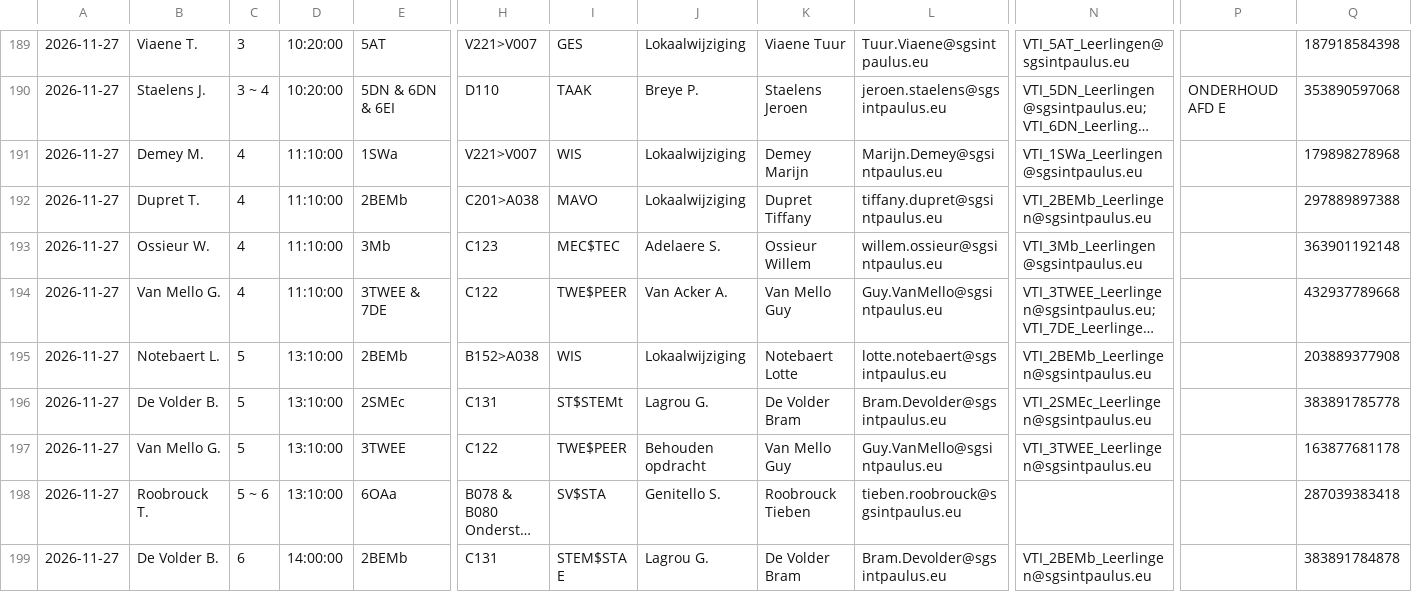
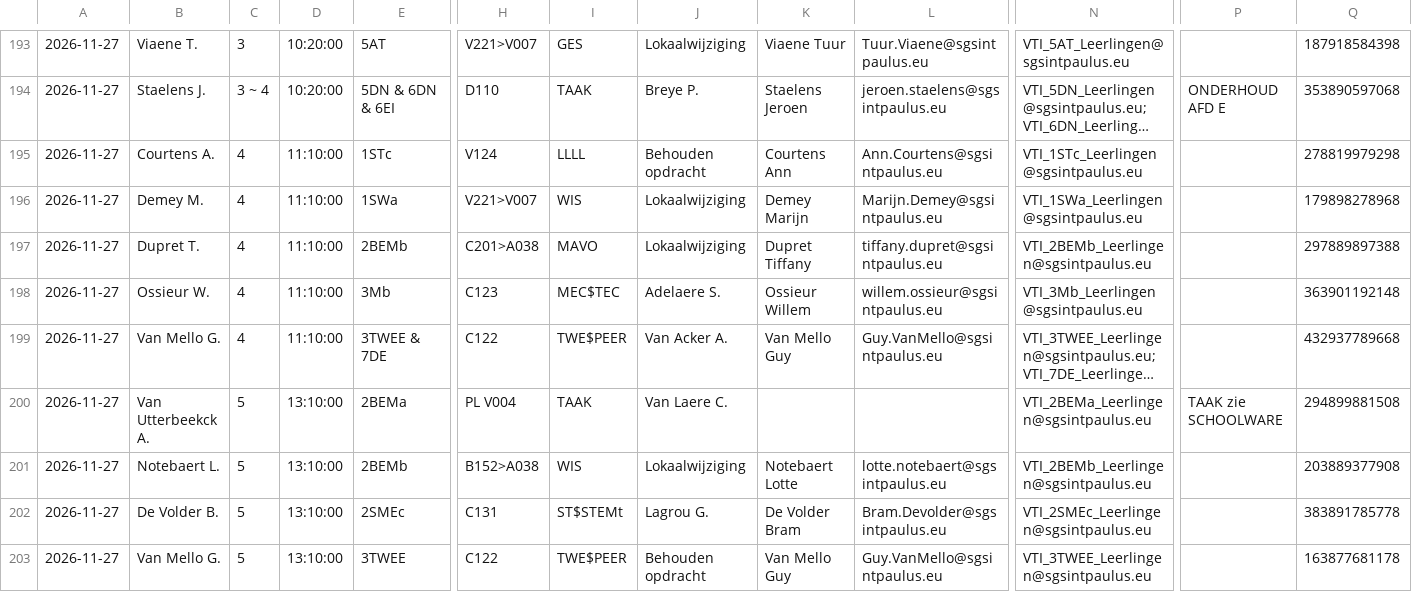
Before and after one commit to tomvanwehaege/xibo-database, a CSV file: xibo-vervangingen.csv, drawn as a sheet; only a part is shown, gaps mark what is left out; the shorter side is filled out with more unchanged rows; long unchanged cells end in …; rows hold the shown columns only; the diff covers the shown part only; the diff names each change by its address in the sheet, - before the commit and + after, or states it on an @@ line.

Commit message:
Automatische update vanuit OneDrive

```diff
--- a/xibo-vervangingen.csv
+++ b/xibo-vervangingen.csv
+row 195: 2026-11-27 | Courtens A. | 4 | 11:10:00 | 1STc | V124 | LLLL | Behouden opdracht | Courtens Ann | Ann.Courtens@sgsintpaulus.eu | VTI_1STc_Leerlingen@sgsintpaulus.eu |  | 278819979298
+row 200: 2026-11-27 | Van Utterbeekck A. | 5 | 13:10:00 | 2BEMa | PL V004 | TAAK | Van Laere C. |  |  | VTI_2BEMa_Leerlingen@sgsintpaulus.eu | TAAK zie SCHOOLWARE | 294899881508
```
Also changed, not shown: 11 added rows elsewhere in this file.
